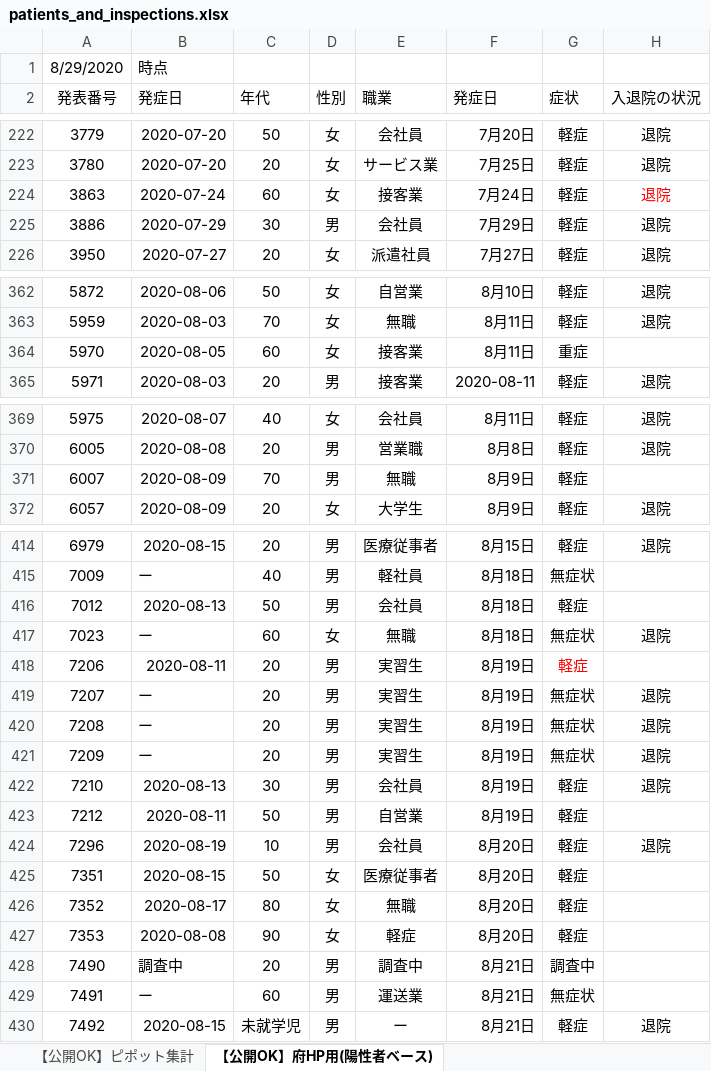
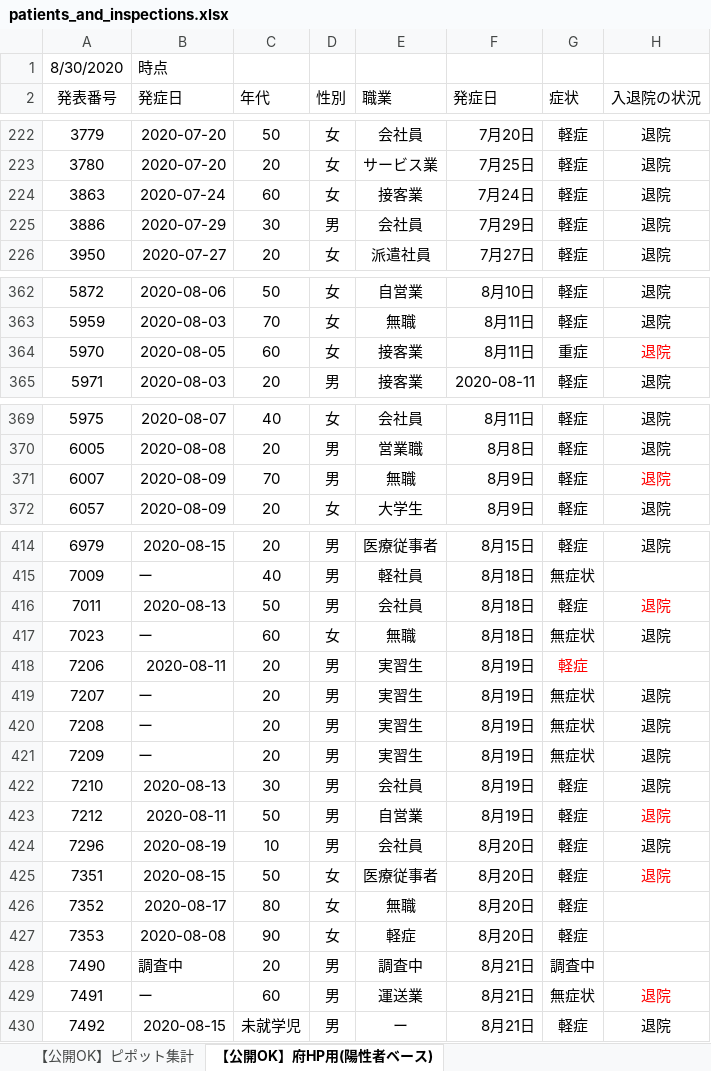
Before and after one commit to yotemuku/covid19, an Excel workbook: data/patients_and_inspections.xlsx, sheet 【公開OK】府HP用(陽性者ベース), drawn as a sheet; only a part is shown, gaps mark what is left out; values as stored, in another font and other column widths than the file's, no borders; the diff covers the shown part only; the diff names each change by its address in the sheet, - before the commit and + after, or states it on an @@ line.

```diff
--- a/data/patients_and_inspections.xlsx (sheet 【公開OK】府HP用(陽性者ベース))
+++ b/data/patients_and_inspections.xlsx (sheet 【公開OK】府HP用(陽性者ベース))
-A1 (発表番号): 8/29/2020
+A1 (発表番号): 8/30/2020
-H224 text colour: #FF0000
+H224 text colour: black
-H364 (入退院の状況): (empty)
+H364 (入退院の状況): 退院
-H371 (入退院の状況): (empty)
+H371 (入退院の状況): 退院
-A416 (発表番号): 7012
+A416 (発表番号): 7011
-H416 (入退院の状況): (empty)
+H416 (入退院の状況): 退院
-H423 (入退院の状況): (empty)
+H423 (入退院の状況): 退院
-H425 (入退院の状況): (empty)
+H425 (入退院の状況): 退院
-H429 (入退院の状況): (empty)
+H429 (入退院の状況): 退院
```
Also changed, not shown: 32 added rows, 4 edited cells and cell formats elsewhere in this sheet, sheet 【公開OK】コロナサイト用（日付ベース）, sheet 【公開OK】ピポット集計, 1 other file.
